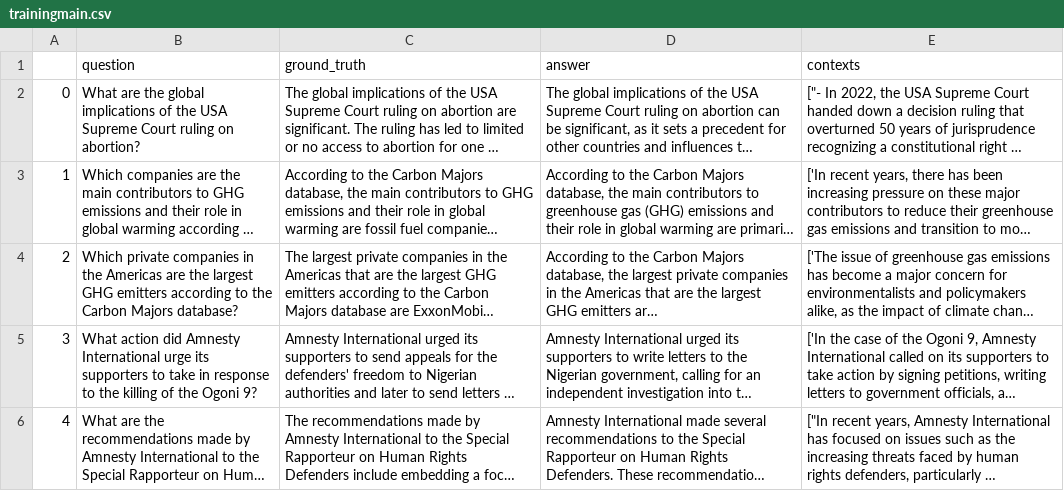
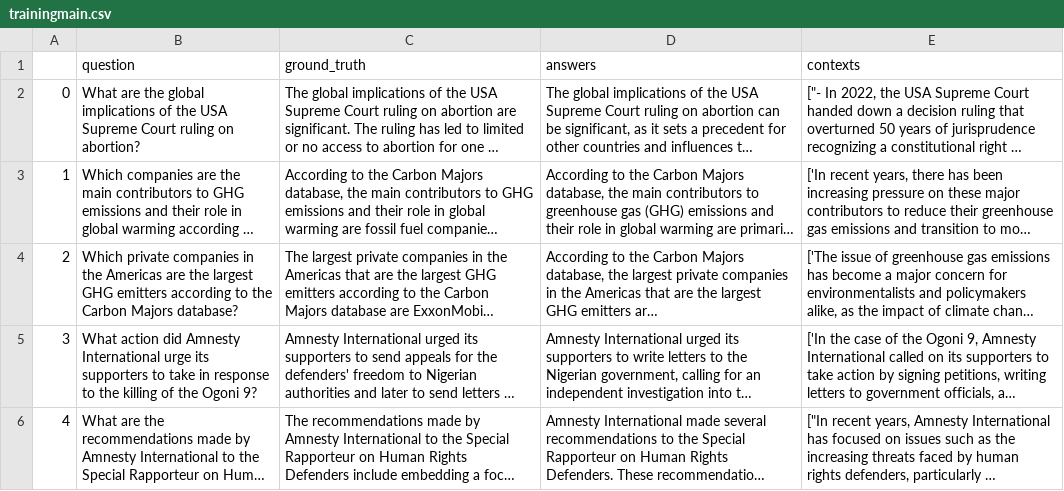
Before and after one commit to jayantibhanushali007/Retail-Shop-Data, a CSV file: trainingmain.csv, drawn as a sheet; only a part is shown; long unchanged cells end in …; the diff names each change by its address in the sheet, - before the commit and + after, or states it on an @@ line.

Commit message:
Update trainingmain.csv

```diff
--- a/trainingmain.csv
+++ b/trainingmain.csv
-D1: answer
+D1: answers
```
